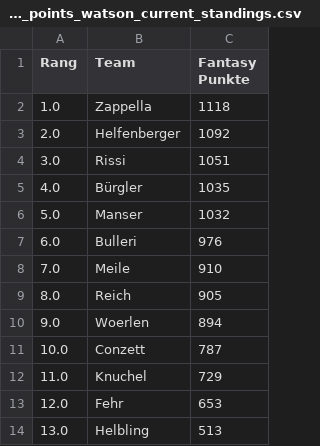
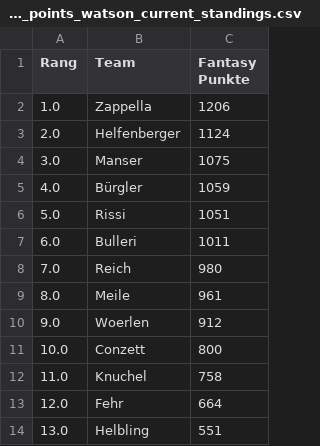
Before and after one commit to leasennch/skifantasy-results, a CSV file: watson/fantasy_points_watson_current_standings.csv, drawn as a sheet.

```diff
--- a/watson/fantasy_points_watson_current_standings.csv
+++ b/watson/fantasy_points_watson_current_standings.csv
@@ -1,14 +1,14 @@
 Rang,Team,Fantasy Punkte
-1.0,Zappella,1118
-2.0,Helfenberger,1092
-3.0,Rissi,1051
-4.0,Bürgler,1035
-5.0,Manser,1032
-6.0,Bulleri,976
-7.0,Meile,910
-8.0,Reich,905
-9.0,Woerlen,894
-10.0,Conzett,787
-11.0,Knuchel,729
-12.0,Fehr,653
-13.0,Helbling,513
+1.0,Zappella,1206
+2.0,Helfenberger,1124
+3.0,Manser,1075
+4.0,Bürgler,1059
+5.0,Rissi,1051
+6.0,Bulleri,1011
+7.0,Reich,980
+8.0,Meile,961
+9.0,Woerlen,912
+10.0,Conzett,800
+11.0,Knuchel,758
+12.0,Fehr,664
+13.0,Helbling,551
```
Also changed, not shown: unteresAaretal/fantasy_points_Unteres Aaretal_point_races.csv, watson/fantasy_points_watson_point_races.csv, 9 other files.
